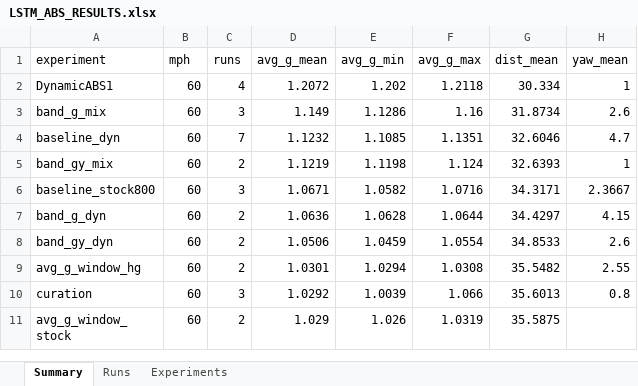
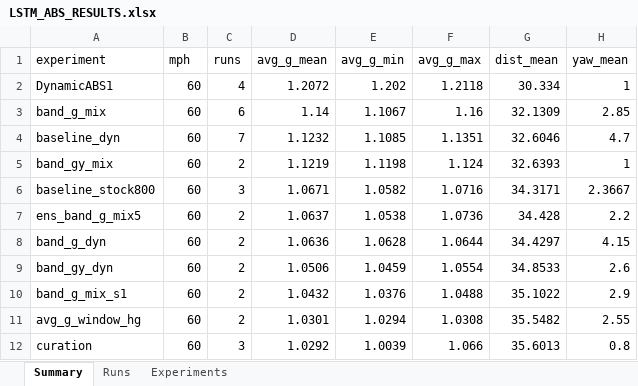
Before and after one commit to ITakeCake/lstm-abs, an Excel workbook: results/LSTM_ABS_RESULTS.xlsx, sheet Summary, drawn as a sheet; only a part is shown; the shorter side is filled out with more unchanged rows; values as stored, in another font and other column widths than the file's, no borders; the diff names each change by its address in the sheet, - before the commit and + after, or states it on an @@ line.

Commit message:
Ensemble experiment: 5 seeds of band_g_mix, averaged (1.06g) vs single seed 0 (1.12g); seed variance dominates

```diff
--- a/results/LSTM_ABS_RESULTS.xlsx (sheet Summary)
+++ b/results/LSTM_ABS_RESULTS.xlsx (sheet Summary)
-C3 (runs): 3
+C3 (runs): 6
-D3 (avg_g_mean): 1.149
+D3 (avg_g_mean): 1.14
-E3 (avg_g_min): 1.1286
+E3 (avg_g_min): 1.1067
-G3 (dist_mean): 31.8734
+G3 (dist_mean): 32.1309
-H3 (yaw_mean): 2.6
+H3 (yaw_mean): 2.85
+row 7: ens_band_g_mix5 | 60 | 2 | 1.0637 | 1.0538 | 1.0736 | 34.428 | 2.2
+row 10: band_g_mix_s1 | 60 | 2 | 1.0432 | 1.0376 | 1.0488 | 35.1022 | 2.9
```
Also changed, not shown: sheet Experiments, sheet Runs, 12 other files.
